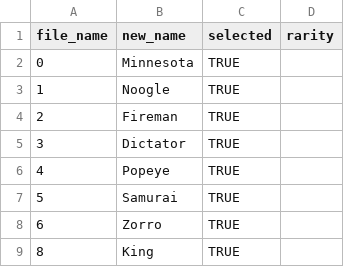
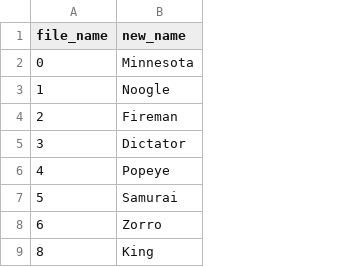
Before and after one commit to kushaljain10/kushaljain10.github.io, a CSV file: zo-avatar-maker/assets/Bros/head/list2.csv, drawn as a sheet; only a part is shown; the diff names each change by its address in the sheet, - before the commit and + after, or states it on an @@ line.

Commit message:
changes in lists

```diff
--- a/zo-avatar-maker/assets/Bros/head/list2.csv
+++ b/zo-avatar-maker/assets/Bros/head/list2.csv
-column C (selected), rows 2-9: all TRUE
-column D (rarity), empty
```
Also changed, not shown: zo-avatar-maker/assets/Bros/eyewear/list2.csv, 15 other files.
